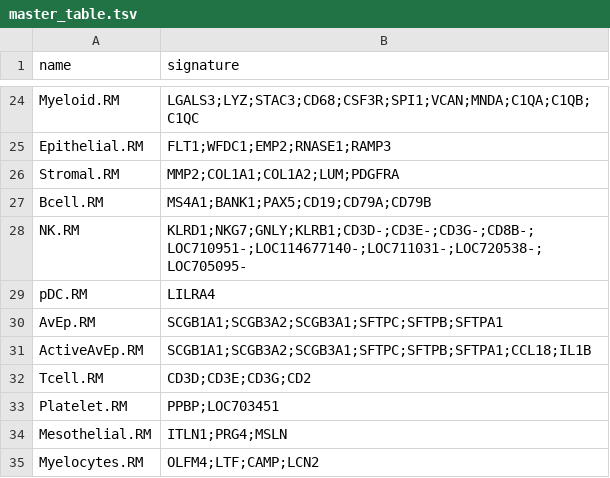
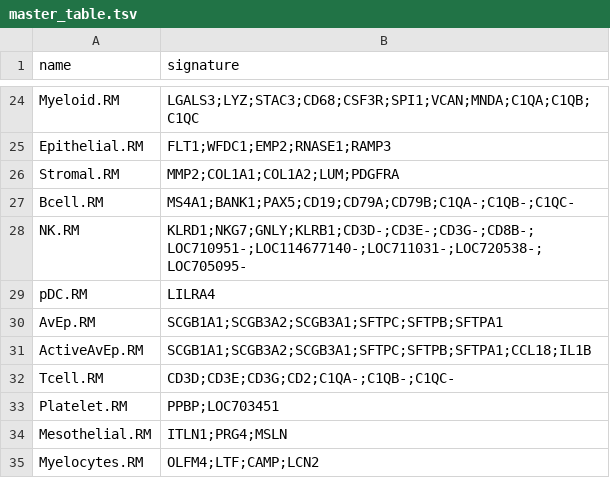
Before and after one commit to BimberLab/RIRA, a TSV file: inst/gates/master_table.tsv, drawn as a sheet; only a part is shown, gaps mark what is left out.

Commit message:
include complement as negative to lymphocyte gates

```diff
--- a/inst/gates/master_table.tsv
+++ b/inst/gates/master_table.tsv
@@ -26,3 +26,3 @@ Epithelial.RM	FLT1;WFDC1;EMP2;RNASE1;RAMP3
 Stromal.RM	MMP2;COL1A1;COL1A2;LUM;PDGFRA
-Bcell.RM	MS4A1;BANK1;PAX5;CD19;CD79A;CD79B
+Bcell.RM	MS4A1;BANK1;PAX5;CD19;CD79A;CD79B;C1QA-;C1QB-;C1QC-
 NK.RM	KLRD1;NKG7;GNLY;KLRB1;CD3D-;CD3E-;CD3G-;CD8B-;LOC710951-;LOC114677140-;LOC711031-;LOC720538-;LOC705095-
@@ -31,3 +31,3 @@ AvEp.RM	SCGB1A1;SCGB3A2;SCGB3A1;SFTPC;SFTPB;SFTPA1
 ActiveAvEp.RM	SCGB1A1;SCGB3A2;SCGB3A1;SFTPC;SFTPB;SFTPA1;CCL18;IL1B
-Tcell.RM	CD3D;CD3E;CD3G;CD2
+Tcell.RM	CD3D;CD3E;CD3G;CD2;C1QA-;C1QB-;C1QC-
 Platelet.RM	PPBP;LOC703451
```
